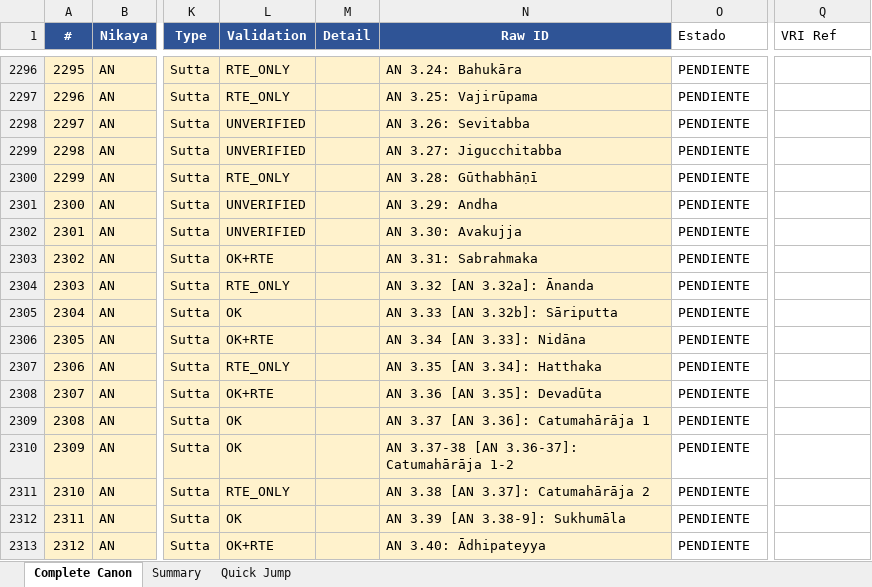
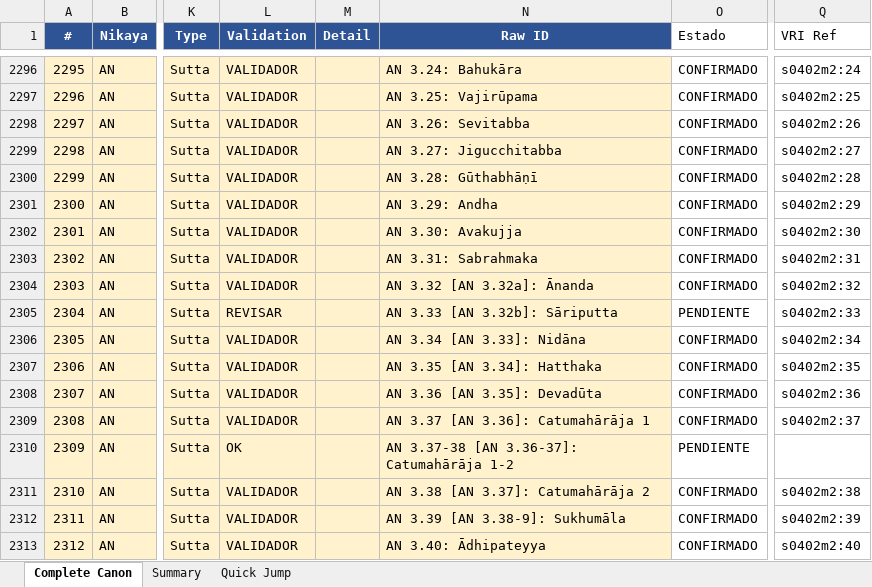
Before and after one commit to jorgecaa/pts-vri-concordance, an Excel workbook: PTS_Reference_Complete_Canon.xlsx, sheet Complete Canon, drawn as a sheet; only a part is shown, gaps mark what is left out; values as stored, in another font and other column widths than the file's, no borders; the diff covers the shown part only; the diff names each change by its address in the sheet, - before the commit and + after, or states it on an @@ line.

```diff
--- a/PTS_Reference_Complete_Canon.xlsx (sheet Complete Canon)
+++ b/PTS_Reference_Complete_Canon.xlsx (sheet Complete Canon)
-L2296:L2297 (Validation): RTE_ONLY
+L2296:L2297 (Validation): VALIDADOR
-O2296:O2304 (Estado): PENDIENTE
+O2296:O2304 (Estado): CONFIRMADO
-Q2296 (VRI Ref): (empty)
+Q2296 (VRI Ref): s0402m2:24
-Q2297 (VRI Ref): (empty)
+Q2297 (VRI Ref): s0402m2:25
-L2298:L2299 (Validation): UNVERIFIED
+L2298:L2299 (Validation): VALIDADOR
-Q2298 (VRI Ref): (empty)
+Q2298 (VRI Ref): s0402m2:26
-Q2299 (VRI Ref): (empty)
+Q2299 (VRI Ref): s0402m2:27
-L2300 (Validation): RTE_ONLY
+L2300 (Validation): VALIDADOR
-Q2300 (VRI Ref): (empty)
+Q2300 (VRI Ref): s0402m2:28
-L2301:L2302 (Validation): UNVERIFIED
+L2301:L2302 (Validation): VALIDADOR
-Q2301 (VRI Ref): (empty)
+Q2301 (VRI Ref): s0402m2:29
-Q2302 (VRI Ref): (empty)
+Q2302 (VRI Ref): s0402m2:30
-L2303 (Validation): OK+RTE
+L2303 (Validation): VALIDADOR
-Q2303 (VRI Ref): (empty)
+Q2303 (VRI Ref): s0402m2:31
-L2304 (Validation): RTE_ONLY
+L2304 (Validation): VALIDADOR
-Q2304 (VRI Ref): (empty)
+Q2304 (VRI Ref): s0402m2:32
-L2305 (Validation): OK
+L2305 (Validation): REVISAR
-Q2305 (VRI Ref): (empty)
+Q2305 (VRI Ref): s0402m2:33
-L2306 (Validation): OK+RTE
+L2306 (Validation): VALIDADOR
-O2306:O2309 (Estado): PENDIENTE
+O2306:O2309 (Estado): CONFIRMADO
-Q2306 (VRI Ref): (empty)
+Q2306 (VRI Ref): s0402m2:34
-L2307 (Validation): RTE_ONLY
+L2307 (Validation): VALIDADOR
-Q2307 (VRI Ref): (empty)
+Q2307 (VRI Ref): s0402m2:35
-L2308 (Validation): OK+RTE
+L2308 (Validation): VALIDADOR
-Q2308 (VRI Ref): (empty)
+Q2308 (VRI Ref): s0402m2:36
-L2309 (Validation): OK
+L2309 (Validation): VALIDADOR
-Q2309 (VRI Ref): (empty)
+Q2309 (VRI Ref): s0402m2:37
-L2311 (Validation): RTE_ONLY
+L2311 (Validation): VALIDADOR
-O2311:O2313 (Estado): PENDIENTE
+O2311:O2313 (Estado): CONFIRMADO
-Q2311 (VRI Ref): (empty)
+Q2311 (VRI Ref): s0402m2:38
-L2312 (Validation): OK
+L2312 (Validation): VALIDADOR
-Q2312 (VRI Ref): (empty)
+Q2312 (VRI Ref): s0402m2:39
-L2313 (Validation): OK+RTE
+L2313 (Validation): VALIDADOR
-Q2313 (VRI Ref): (empty)
+Q2313 (VRI Ref): s0402m2:40
```
Also changed, not shown: 408 edited cells elsewhere in this sheet, sheet Summary, 2 other files.
